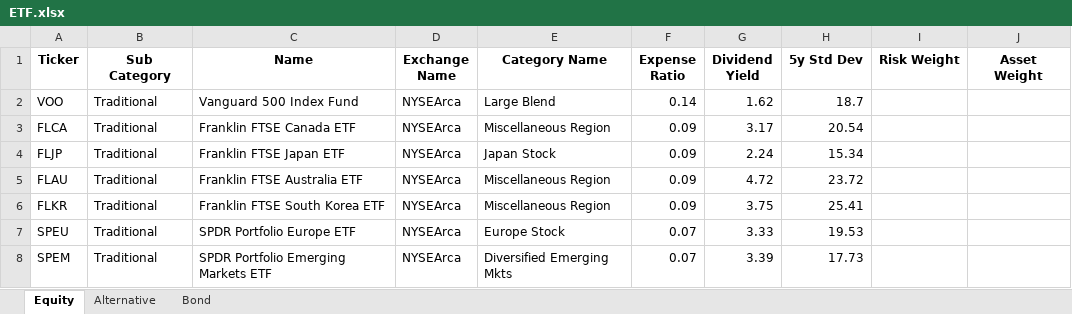
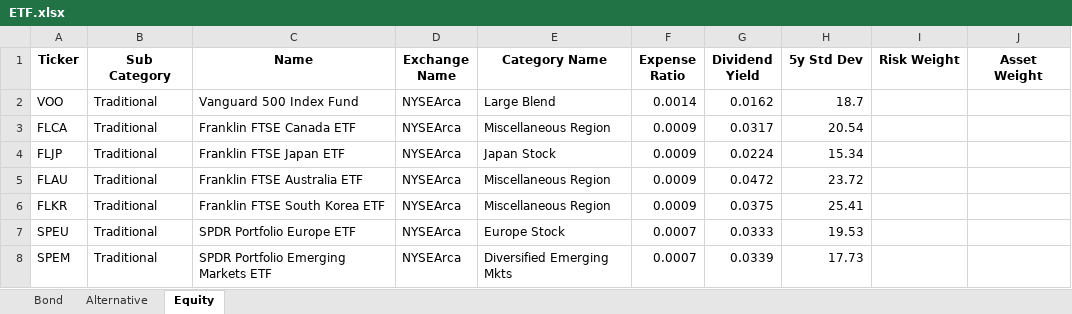
Before and after one commit to whoxamxl/AssetAllocationPy, an Excel workbook: src/ETF.xlsx, sheet Equity, drawn as a sheet; values as stored, in another font and other column widths than the file's, no borders; the diff names each change by its address in the sheet, - before the commit and + after, or states it on an @@ line.

```diff
--- a/src/ETF.xlsx (sheet Equity)
+++ b/src/ETF.xlsx (sheet Equity)
@@ sheet tab order changed: Bond | Alternative | Equity @@
-F2 (Expense Ratio): 0.14
+F2 (Expense Ratio): 0.0014
-G2 (Dividend Yield): 1.62
+G2 (Dividend Yield): 0.0162
-F3:F6 (Expense Ratio): 0.09
+F3:F6 (Expense Ratio): 0.0009
-G3 (Dividend Yield): 3.17
+G3 (Dividend Yield): 0.0317
-G4 (Dividend Yield): 2.24
+G4 (Dividend Yield): 0.0224
-G5 (Dividend Yield): 4.72
+G5 (Dividend Yield): 0.0472
-G6 (Dividend Yield): 3.75
+G6 (Dividend Yield): 0.0375
-F7:F8 (Expense Ratio): 0.07
+F7:F8 (Expense Ratio): 0.0007
-G7 (Dividend Yield): 3.33
+G7 (Dividend Yield): 0.0333
-G8 (Dividend Yield): 3.39
+G8 (Dividend Yield): 0.0339
```
Also changed, not shown: sheet Bond, sheet Alternative, 4 other files.
